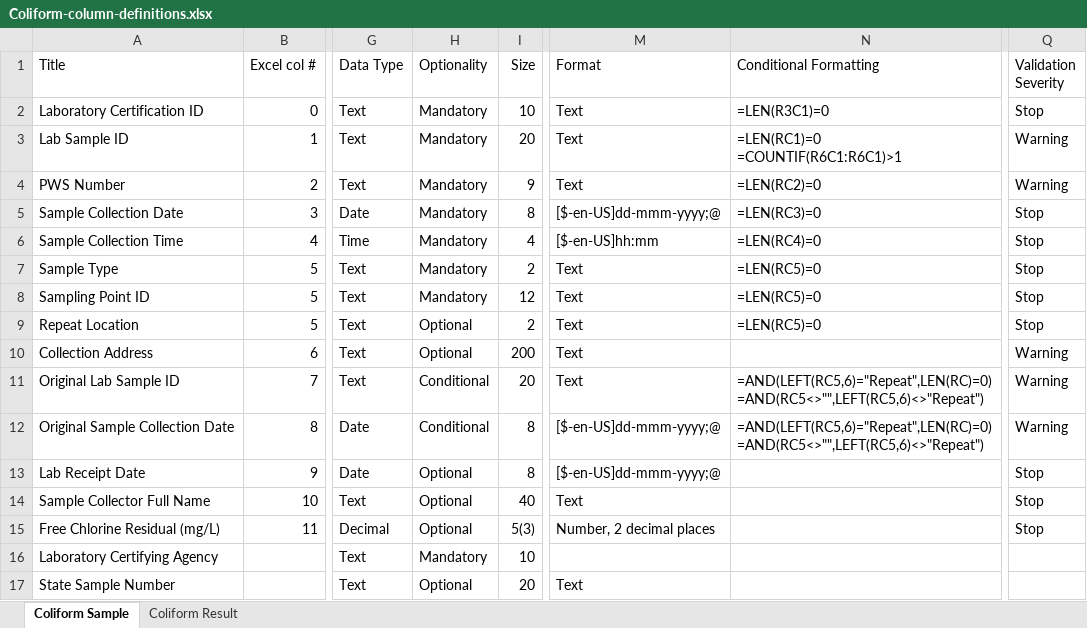
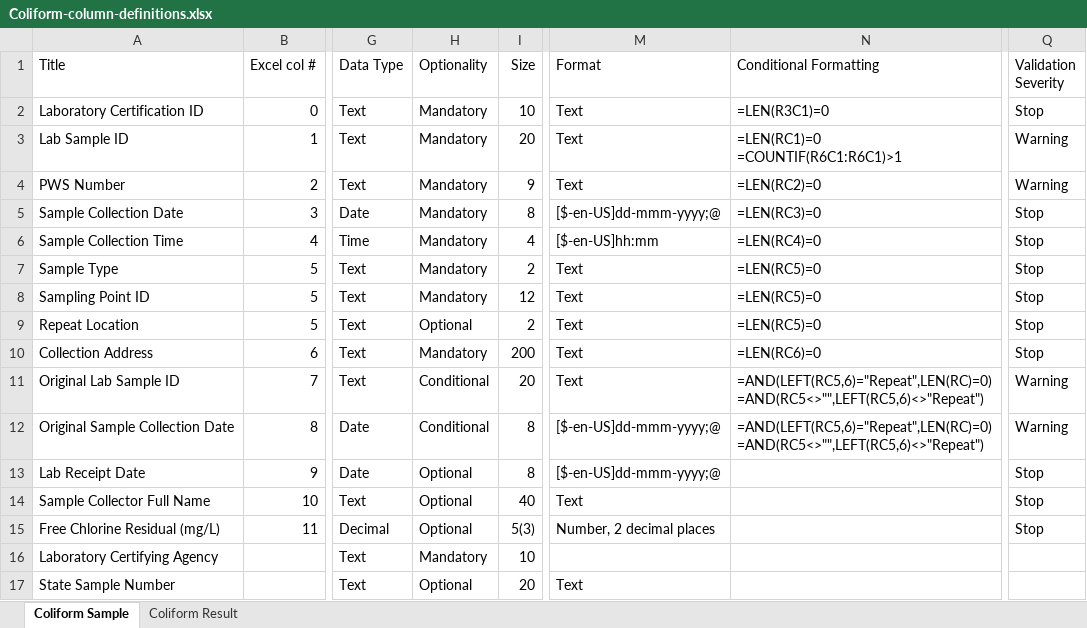
Before and after one commit to gaepdit/e-Sample-Entry-CSV, an Excel workbook: specs/Coliform-column-definitions.xlsx, sheet Coliform Sample, drawn as a sheet; only a part is shown, gaps mark what is left out; values as stored, in another font and other column widths than the file's, no borders; conditional formats and table styles not drawn; the diff names each change by its address in the sheet, - before the commit and + after, or states it on an @@ line.

```diff
--- a/specs/Coliform-column-definitions.xlsx (sheet Coliform Sample)
+++ b/specs/Coliform-column-definitions.xlsx (sheet Coliform Sample)
-H10 (Optionality): Optional
+H10 (Optionality): Mandatory
-N10 (Conditional Formatting): (empty)
+N10 (Conditional Formatting): =LEN(RC6)=0
-Q10 (Validation Severity): Warning
+Q10 (Validation Severity): Stop
```
Also changed, not shown: xl-ese.xlsm, 2 other files.
